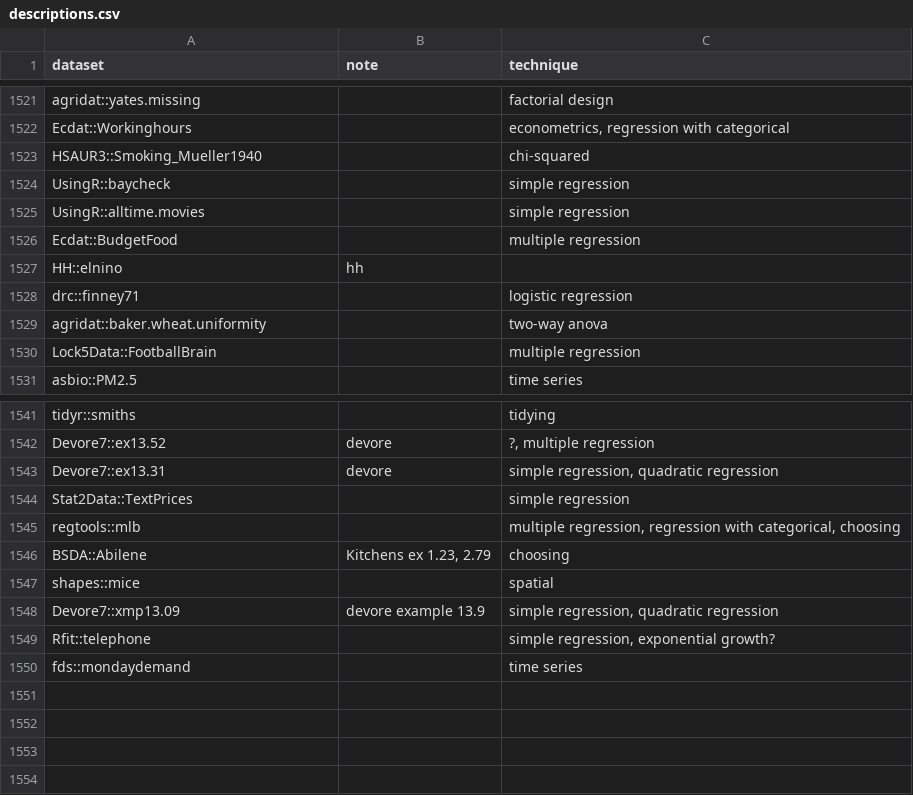
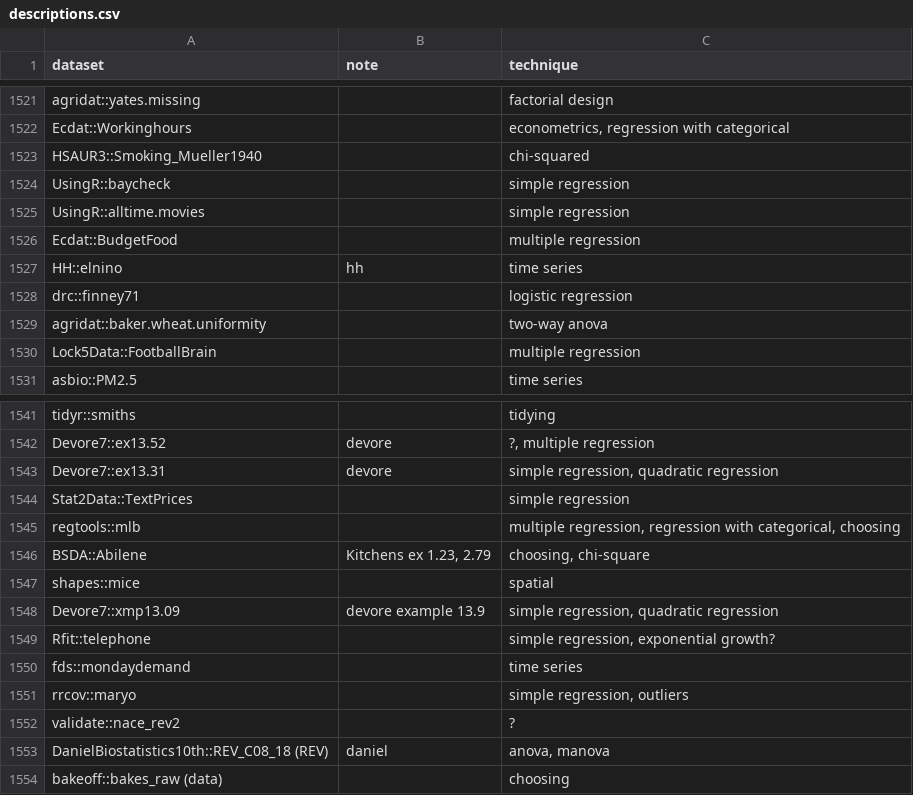
Before and after one commit to nxskok/datasets-all, a CSV file: descriptions.csv, drawn as a sheet; only a part is shown, gaps mark what is left out.

Commit message:
edits

```diff
--- a/descriptions.csv
+++ b/descriptions.csv
@@ -1526,3 +1526,3 @@ UsingR::alltime.movies,,simple regression,,,,,,,,,,,,,,,,,,,,,,,,,,,,,,,,,,,,,,,
 Ecdat::BudgetFood,,multiple regression,,,,,,,,,,,,,,,,,,,,,,,,,,,,,,,,,,,,,,,,,,,,,,,,,,,,,,,
-HH::elnino,hh,,,,,,,,,,,,,,,,,,,,,,,,,,,,,,,,,,,,,,,,,,,,,,,,,,,,,,,,
+HH::elnino,hh,time series,,,,,,,,,,,,,,,,,,,,,,,,,,,,,,,,,,,,,,,,,,,,,,,,,,,,,,,
 drc::finney71,,logistic regression,,,,,,,,,,,,,,,,,,,,,,,,,,,,,,,,,,,,,,,,,,,,,,,,,,,,,,,
@@ -1545,3 +1545,3 @@ Stat2Data::TextPrices,,simple regression,,,,,,,,,,,,,,,,,,,,,,,,,,,,,,,,,,,,,,,,
 regtools::mlb,,"multiple regression, regression with categorical, choosing",,,,,,,,,,,,,,,,,,,,,,,,,,,,,,,,,,,,,,,,,,,,,,,,,,,,,,,
-BSDA::Abilene,"Kitchens ex 1.23, 2.79",choosing,,,,,,,,,,,,,,,,,,,,,,,,,,,,,,,,,,,,,,,,,,,,,,,,,,,,,,,
+BSDA::Abilene,"Kitchens ex 1.23, 2.79","choosing, chi-square",,,,,,,,,,,,,,,,,,,,,,,,,,,,,,,,,,,,,,,,,,,,,,,,,,,,,,,
 shapes::mice,,spatial,,,,,,,,,,,,,,,,,,,,,,,,,,,,,,,,,,,,,,,,,,,,,,,,,,,,,,,
@@ -1550 +1550,5 @@ Rfit::telephone,,"simple regression, exponential growth?",,,,,,,,,,,,,,,,,,,,,,,
 fds::mondaydemand,,time series,,,,,,,,,,,,,,,,,,,,,,,,,,,,,,,,,,,,,,,,,,,,,,,,,,,,,,,
+rrcov::maryo,,"simple regression, outliers",,,,,,,,,,,,,,,,,,,,,,,,,,,,,,,,,,,,,,,,,,,,,,,,,,,,,,,
+validate::nace_rev2,,?,,,,,,,,,,,,,,,,,,,,,,,,,,,,,,,,,,,,,,,,,,,,,,,,,,,,,,,
+DanielBiostatistics10th::REV_C08_18 (REV),daniel,"anova, manova",,,,,,,,,,,,,,,,,,,,,,,,,,,,,,,,,,,,,,,,,,,,,,,,,,,,,,,
+bakeoff::bakes_raw (data),,choosing,,,,,,,,,,,,,,,,,,,,,,,,,,,,,,,,,,,,,,,,,,,,,,,,,,,,,,,
```
